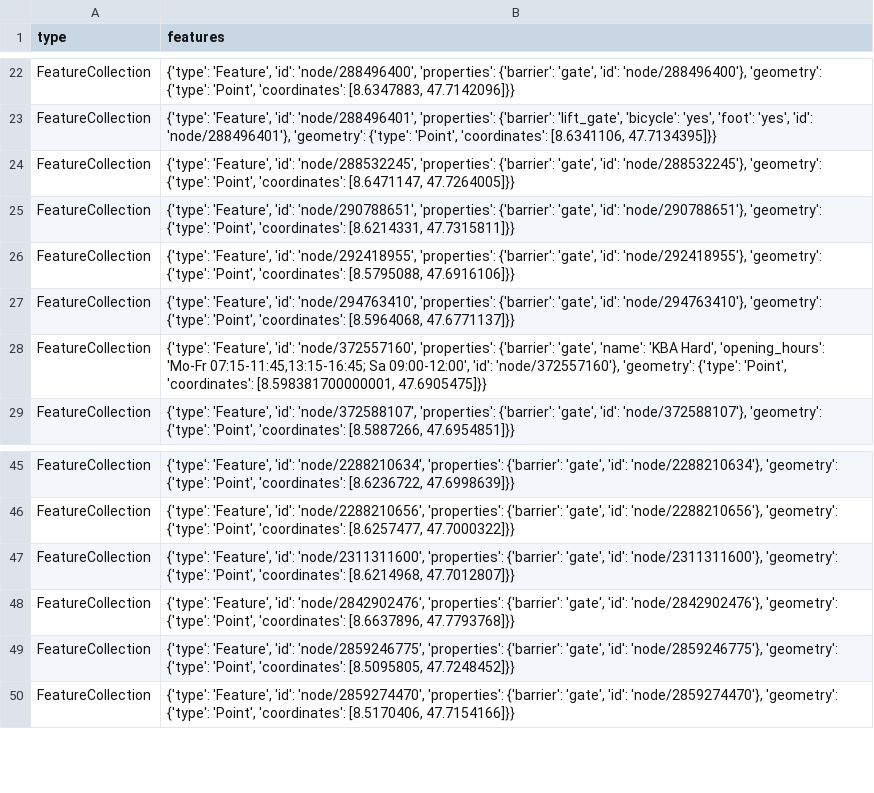
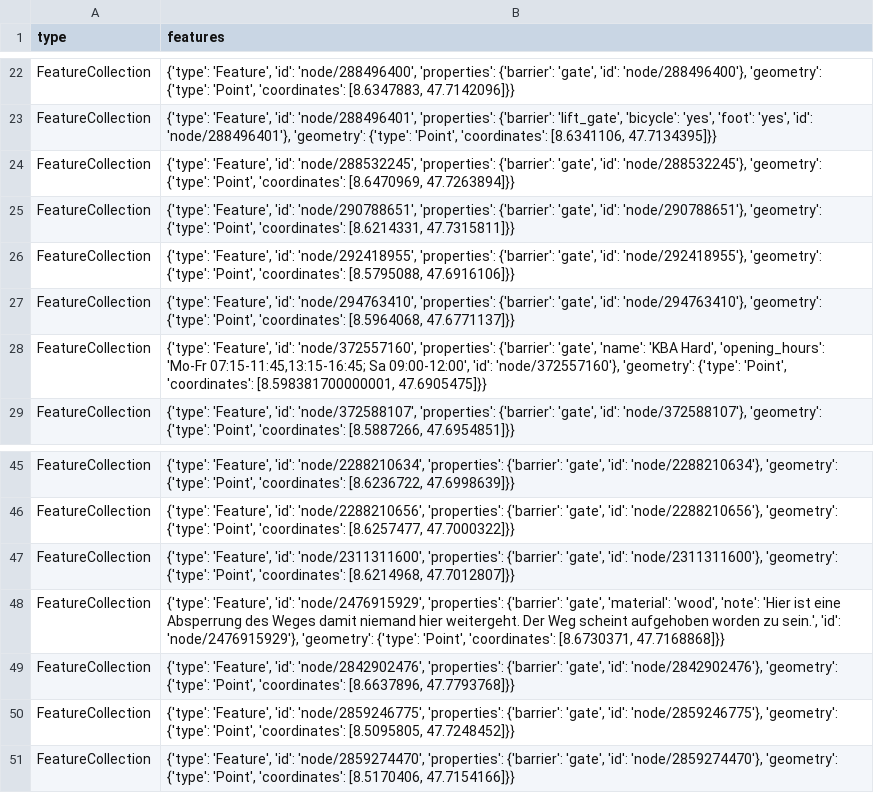
Before and after one commit to chnuessli/elz-data, a CSV file: data/csv/access/gates/gates_kt_sh.csv, drawn as a sheet; only a part is shown, gaps mark what is left out.

```diff
--- a/data/csv/access/gates/gates_kt_sh.csv
+++ b/data/csv/access/gates/gates_kt_sh.csv
@@ -23,3 +23,3 @@ FeatureCollection,"{'type': 'Feature', 'id': 'node/288496400', 'properties': {'b
 FeatureCollection,"{'type': 'Feature', 'id': 'node/288496401', 'properties': {'barrier': 'lift_gate', 'bicycle': 'yes', 'foot': 'yes', 'id': 'node/288496401'}, 'geometry': {'type': 'Point', 'coordinates': [8.6341106, 47.7134395]}}"
-FeatureCollection,"{'type': 'Feature', 'id': 'node/288532245', 'properties': {'barrier': 'gate', 'id': 'node/288532245'}, 'geometry': {'type': 'Point', 'coordinates': [8.6471147, 47.7264005]}}"
+FeatureCollection,"{'type': 'Feature', 'id': 'node/288532245', 'properties': {'barrier': 'gate', 'id': 'node/288532245'}, 'geometry': {'type': 'Point', 'coordinates': [8.6470969, 47.7263894]}}"
 FeatureCollection,"{'type': 'Feature', 'id': 'node/290788651', 'properties': {'barrier': 'gate', 'id': 'node/290788651'}, 'geometry': {'type': 'Point', 'coordinates': [8.6214331, 47.7315811]}}"
@@ -47,2 +47,3 @@ FeatureCollection,"{'type': 'Feature', 'id': 'node/2288210656', 'properties': {'
 FeatureCollection,"{'type': 'Feature', 'id': 'node/2311311600', 'properties': {'barrier': 'gate', 'id': 'node/2311311600'}, 'geometry': {'type': 'Point', 'coordinates': [8.6214968, 47.7012807]}}"
+FeatureCollection,"{'type': 'Feature', 'id': 'node/2476915929', 'properties': {'barrier': 'gate', 'material': 'wood', 'note': 'Hier ist eine Absperrung des Weges damit niemand hier weitergeht. Der Weg scheint aufgehoben worden zu sein.', 'id': 'node/2476915929'}, 'geometry': {'type': 'Point', 'coordinates': [8.6730371, 47.7168868]}}"
 FeatureCollection,"{'type': 'Feature', 'id': 'node/2842902476', 'properties': {'barrier': 'gate', 'id': 'node/2842902476'}, 'geometry': {'type': 'Point', 'coordinates': [8.6637896, 47.7793768]}}"
```
Also changed, not shown: data/csv/access/gates/gates_dispo_srz.csv, data/csv/access/gates/gates_kt_zh.csv, 3 other files.
